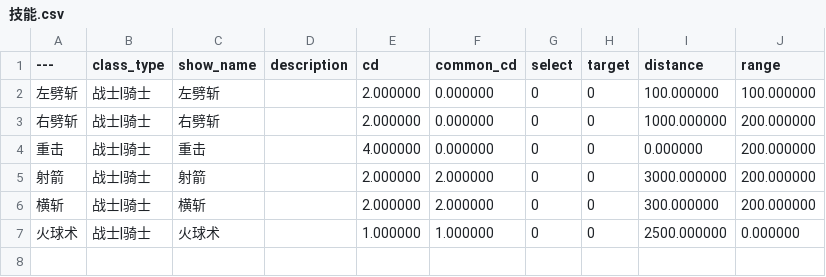
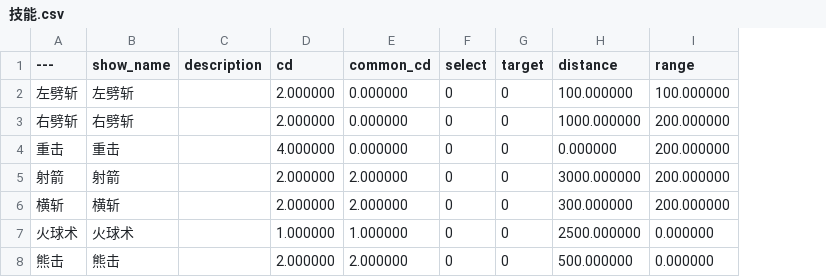
Before and after one commit to xiongfang/project, a CSV file: trunk/client/Content/data/技能.csv, drawn as a sheet; removed rows and columns are numbered as before the commit, all else as after; the diff names each change by its address in the sheet, - before the commit and + after, or states it on an @@ line.

```diff
--- a/trunk/client/Content/data/技能.csv
+++ b/trunk/client/Content/data/技能.csv
-column B (class_type), rows 2-7: all 战士|骑士
+row 8: 熊击 | 熊击 |  | 2.000000 | 2.000000 | 0 | 0 | 500.000000 | 0.000000
```
Also changed, not shown: trunk/client/Content/data/怪物.csv, trunk/client/Content/data/效果.csv, 18 other files.
